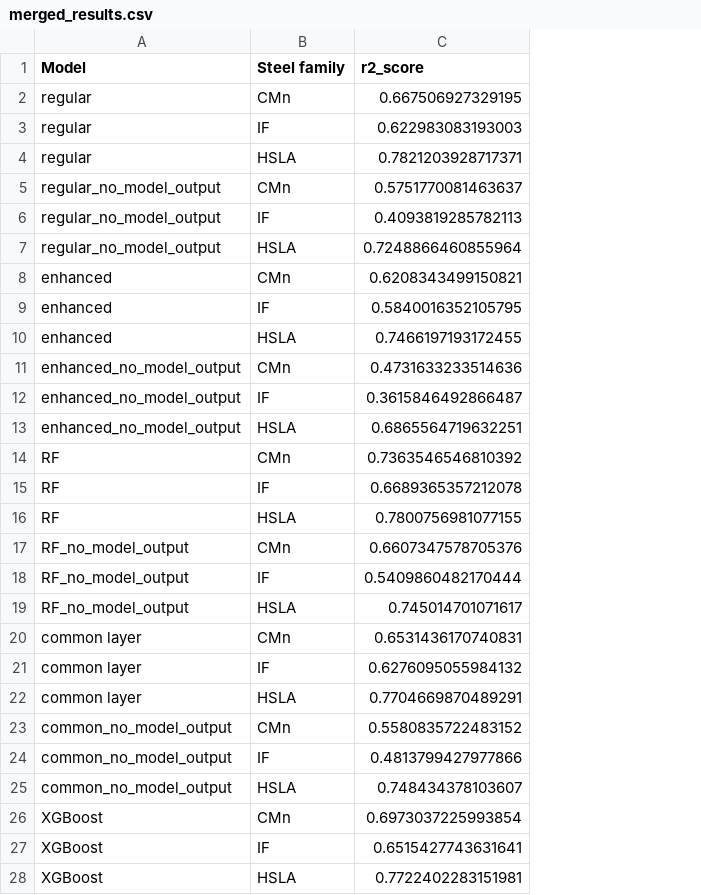
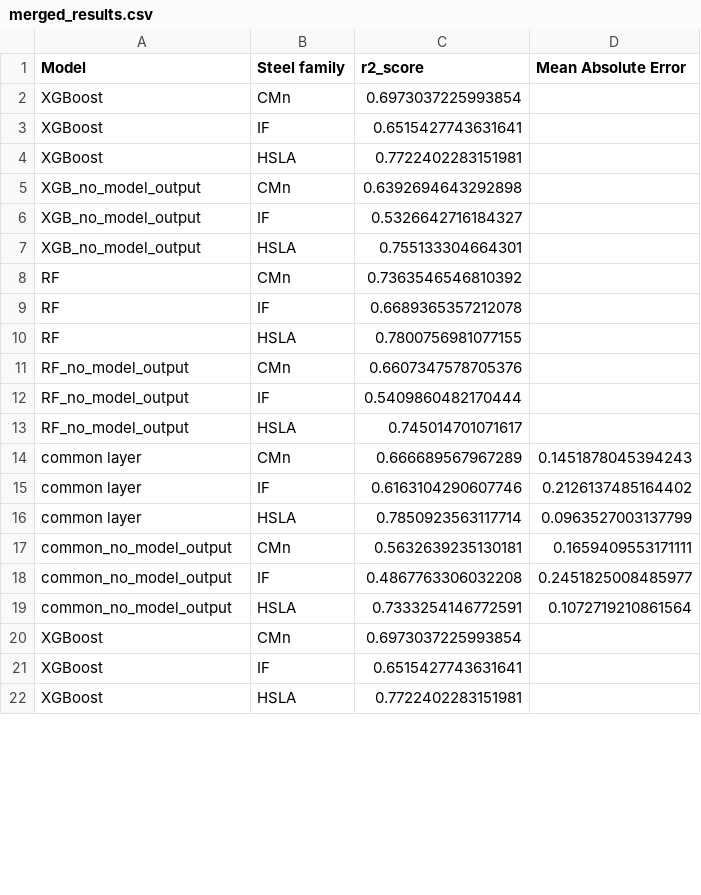
Before and after one commit to TonnyLe14/master-thesis, a CSV file: merged_results.csv, drawn as a sheet; only a part is shown; removed rows and columns are numbered as before the commit, all else as after; the diff names each change by its address in the sheet, - before the commit and + after, or states it on an @@ line.

```diff
--- a/merged_results.csv
+++ b/merged_results.csv
+column D (Mean Absolute Error), rows 14-19: 0.1451878045394243 | 0.2126137485164402 | 0.0963527003137799 | 0.1659409553171111 | 0.2451825008485977 | 0.1072719210861564
-row 2: regular | CMn | 0.667506927329195
-row 3: regular | IF | 0.622983083193003
-row 4: regular | HSLA | 0.7821203928717371
-row 5: regular_no_model_output | CMn | 0.5751770081463637
-row 6: regular_no_model_output | IF | 0.4093819285782113
-row 7: regular_no_model_output | HSLA | 0.7248866460855964
-row 8: enhanced | CMn | 0.6208343499150821
-row 9: enhanced | IF | 0.5840016352105795
-row 10: enhanced | HSLA | 0.7466197193172455
-row 11: enhanced_no_model_output | CMn | 0.4731633233514636
-row 12: enhanced_no_model_output | IF | 0.3615846492866487
-row 13: enhanced_no_model_output | HSLA | 0.6865564719632251
+row 2: XGBoost | CMn | 0.6973037225993854
+row 3: XGBoost | IF | 0.6515427743631641
+row 4: XGBoost | HSLA | 0.7722402283151981
+row 5: XGB_no_model_output | CMn | 0.6392694643292898
+row 6: XGB_no_model_output | IF | 0.5326642716184327
+row 7: XGB_no_model_output | HSLA | 0.755133304664301
-C14 (r2_score): 0.6531436170740831
+C14 (r2_score): 0.666689567967289
-C15 (r2_score): 0.6276095055984132
+C15 (r2_score): 0.6163104290607746
-C16 (r2_score): 0.7704669870489291
+C16 (r2_score): 0.7850923563117714
-C17 (r2_score): 0.5580835722483152
+C17 (r2_score): 0.5632639235130181
-C18 (r2_score): 0.4813799427977866
+C18 (r2_score): 0.4867763306032208
-C19 (r2_score): 0.748434378103607
+C19 (r2_score): 0.7333254146772591
```
Also changed, not shown: 5 other files.
